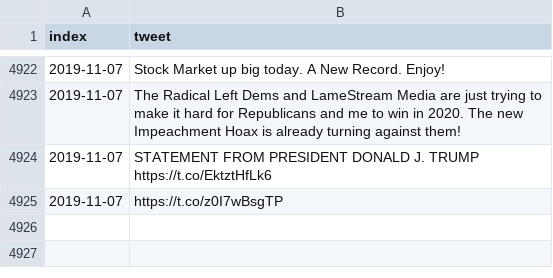
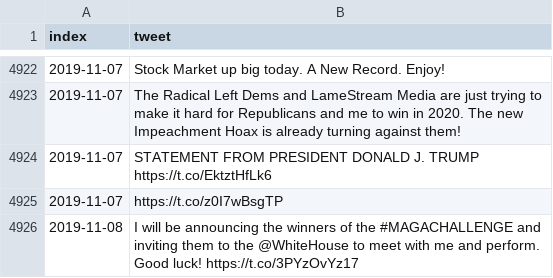
Before and after one commit to freedomtowin/algo-trading, a CSV file: data/trump_tweet_archive.csv, drawn as a sheet; only a part is shown, gaps mark what is left out.

Commit message:
push tweets

```diff
--- a/data/trump_tweet_archive.csv
+++ b/data/trump_tweet_archive.csv
@@ -4925 +4925,2 @@ index,tweet
 2019-11-07,https://t.co/z0I7wBsgTP
+2019-11-08,I will be announcing the winners of the #MAGACHALLENGE and inviting them to the @WhiteHouse to meet with me and perform. Good luck! https://t.co/3PYzOvYz17
```
